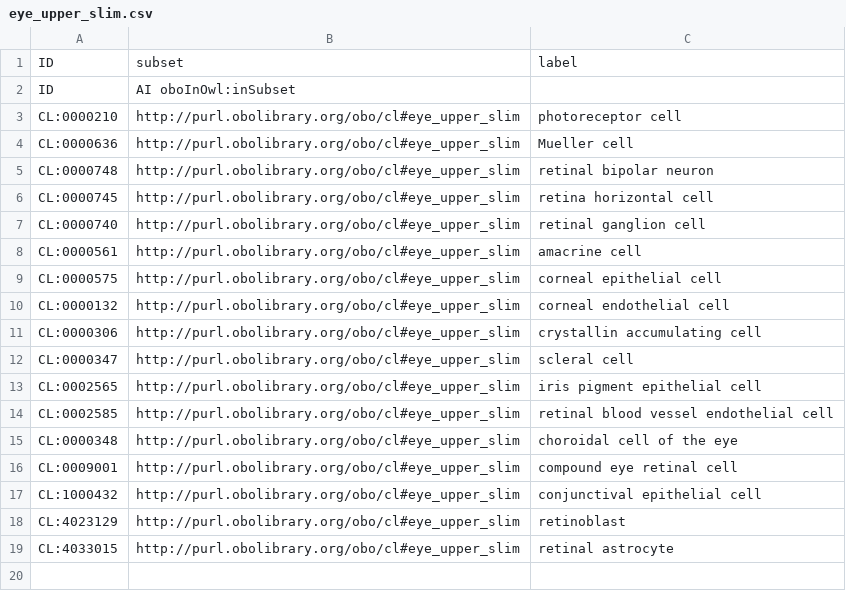
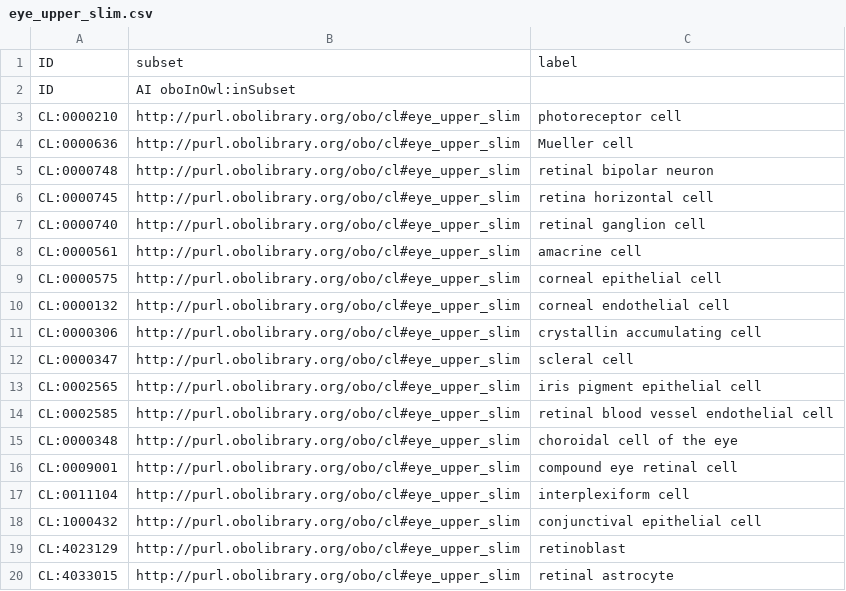
Before and after one commit to obophenotype/cell-ontology, a CSV file: src/templates/eye_upper_slim.csv, drawn as a sheet.

Commit message:
Includes interplexiform cell

```diff
--- a/src/templates/eye_upper_slim.csv
+++ b/src/templates/eye_upper_slim.csv
@@ -16,2 +16,3 @@ CL:0000348,http://purl.obolibrary.org/obo/cl#eye_upper_slim,choroidal cell of th
 CL:0009001,http://purl.obolibrary.org/obo/cl#eye_upper_slim,compound eye retinal cell
+CL:0011104,http://purl.obolibrary.org/obo/cl#eye_upper_slim,interplexiform cell
 CL:1000432,http://purl.obolibrary.org/obo/cl#eye_upper_slim,conjunctival epithelial cell
```
Also changed, not shown: 1 other file.
